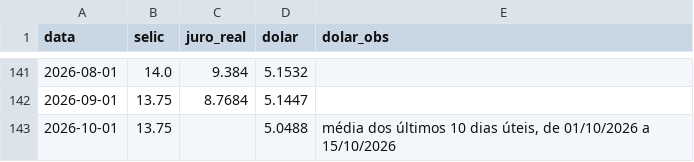
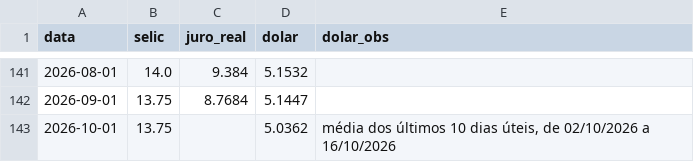
Before and after one commit to pietrosalvador5-boop/painel-economico-fecomercio-rs, a CSV file: dados/juros_cambio.csv, drawn as a sheet; only a part is shown, gaps mark what is left out.

```diff
--- a/dados/juros_cambio.csv
+++ b/dados/juros_cambio.csv
@@ -142,2 +142,2 @@ data,selic,juro_real,dolar,dolar_obs
 2026-09-01,13.75,8.7684,5.1447,
-2026-10-01,13.75,,5.0488,"média dos últimos 10 dias úteis, de 01/10/2026 a 15/10/2026"
+2026-10-01,13.75,,5.0362,"média dos últimos 10 dias úteis, de 02/10/2026 a 16/10/2026"
```
Also changed, not shown: 1 other file.
